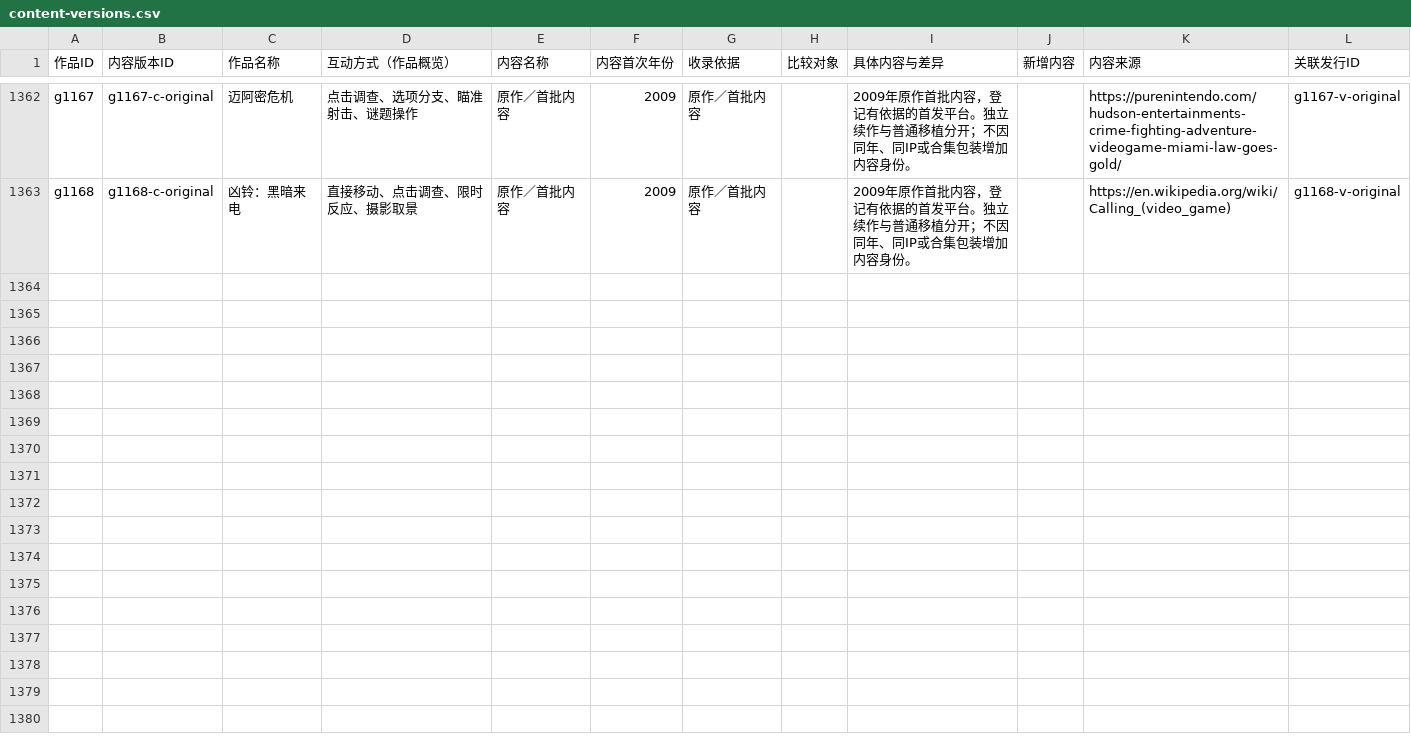
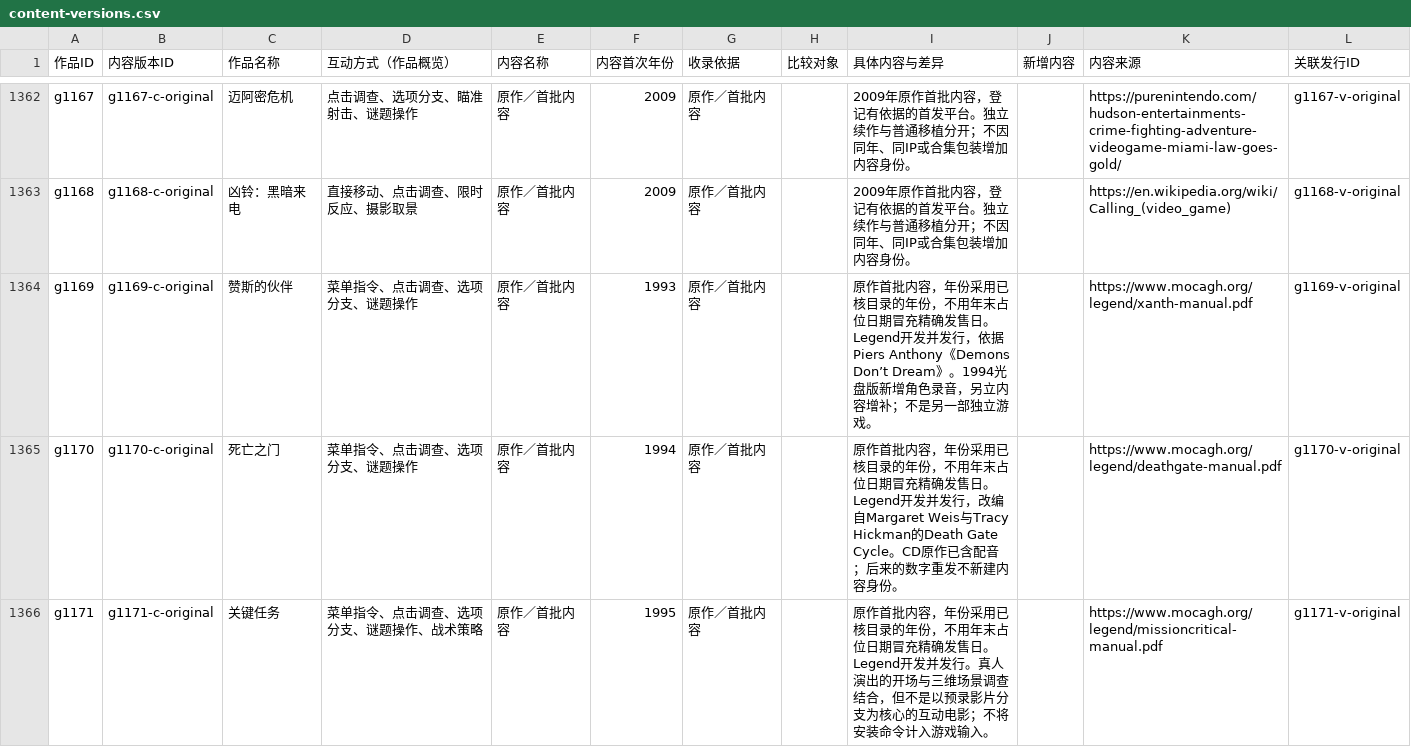
Before and after one commit to wt1234-donkey/visual-novel, a CSV file: data/content-versions.csv, drawn as a sheet; only a part is shown, gaps mark what is left out; the diff covers the shown part only.

Commit message:
Add Legend narrative records and input evidence

```diff
--- a/data/content-versions.csv
+++ b/data/content-versions.csv
@@ -1363 +1363,4 @@ g1167,g1167-c-original,迈阿密危机,点击调查、选项分支、瞄准射
 g1168,g1168-c-original,凶铃：黑暗来电,直接移动、点击调查、限时反应、摄影取景,原作／首批内容,2009,原作／首批内容,,2009年原作首批内容，登记有依据的首发平台。独立续作与普通移植分开；不因同年、同IP或合集包装增加内容身份。,,https://en.wikipedia.org/wiki/Calling_(video_game),g1168-v-original
+g1169,g1169-c-original,赞斯的伙伴,菜单指令、点击调查、选项分支、谜题操作,原作／首批内容,1993,原作／首批内容,,原作首批内容，年份采用已核目录的年份，不用年末占位日期冒充精确发售日。Legend开发并发行，依据Piers Anthony《Demons Don’t Dream》。1994光盘版新增角色录音，另立内容增补；不是另一部独立游戏。,,https://www.mocagh.org/legend/xanth-manual.pdf,g1169-v-original
+g1170,g1170-c-original,死亡之门,菜单指令、点击调查、选项分支、谜题操作,原作／首批内容,1994,原作／首批内容,,原作首批内容，年份采用已核目录的年份，不用年末占位日期冒充精确发售日。Legend开发并发行，改编自Margaret Weis与Tracy Hickman的Death Gate Cycle。CD原作已含配音；后来的数字重发不新建内容身份。,,https://www.mocagh.org/legend/deathgate-manual.pdf,g1170-v-original
+g1171,g1171-c-original,关键任务,菜单指令、点击调查、选项分支、谜题操作、战术策略,原作／首批内容,1995,原作／首批内容,,原作首批内容，年份采用已核目录的年份，不用年末占位日期冒充精确发售日。Legend开发并发行。真人演出的开场与三维场景调查结合，但不是以预录影片分支为核心的互动电影；不将安装命令计入游戏输入。,,https://www.mocagh.org/legend/missioncritical-manual.pdf,g1171-v-original
```
Also changed, not shown: 2 added rows elsewhere in this file, 8 other files.
